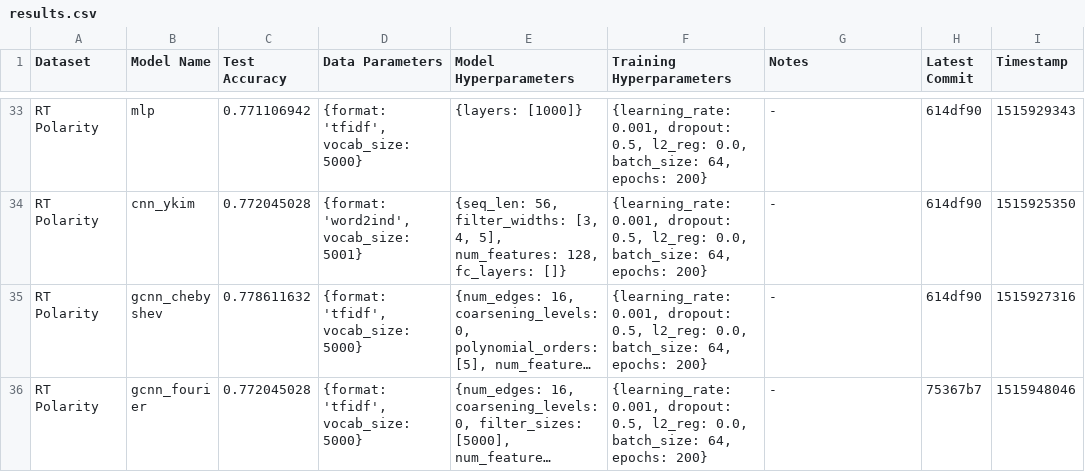
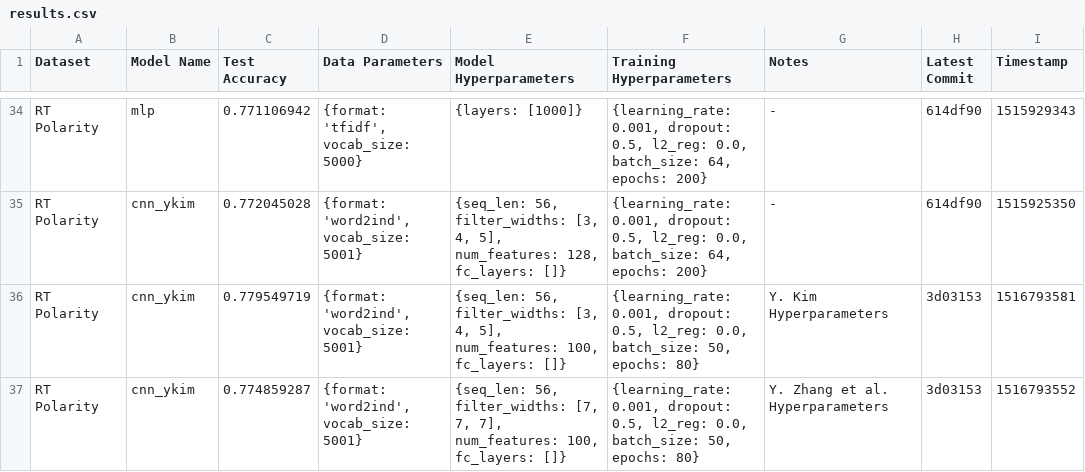
Before and after one commit to SuyashLakhotia/TextCategorization, a CSV file: results.csv, drawn as a sheet; only a part is shown, gaps mark what is left out; the shorter side is filled out with more unchanged rows; long unchanged cells end in …; the diff covers the shown part only.

Commit message:
Ran Experiments

```diff
--- a/results.csv
+++ b/results.csv
@@ -34 +35,3 @@
 "RT Polarity","cnn_ykim","0.772045028","{format: 'word2ind', vocab_size: 5001}","{seq_len: 56, filter_widths: [3, 4, 5], num_features: 128, fc_layers: []}","{learning_rate: 0.001, dropout: 0.5, l2_reg: 0.0, batch_size: 64, epochs: 200}","-","614df90","1515925350"
+"RT Polarity","cnn_ykim","0.779549719","{format: 'word2ind', vocab_size: 5001}","{seq_len: 56, filter_widths: [3, 4, 5], num_features: 100, fc_layers: []}","{learning_rate: 0.001, dropout: 0.5, l2_reg: 0.0, batch_size: 50, epochs: 80}","Y. Kim Hyperparameters","3d03153","1516793581"
+"RT Polarity","cnn_ykim","0.774859287","{format: 'word2ind', vocab_size: 5001}","{seq_len: 56, filter_widths: [7, 7, 7], num_features: 100, fc_layers: []}","{learning_rate: 0.001, dropout: 0.5, l2_reg: 0.0, batch_size: 50, epochs: 80}","Y. Zhang et al. Hyperparameters","3d03153","1516793552"
```
Also changed, not shown: 3 added rows elsewhere in this file.
